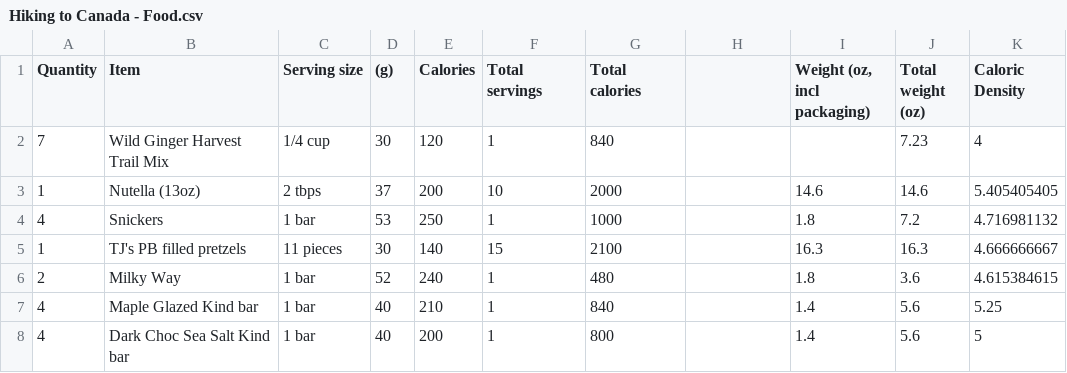
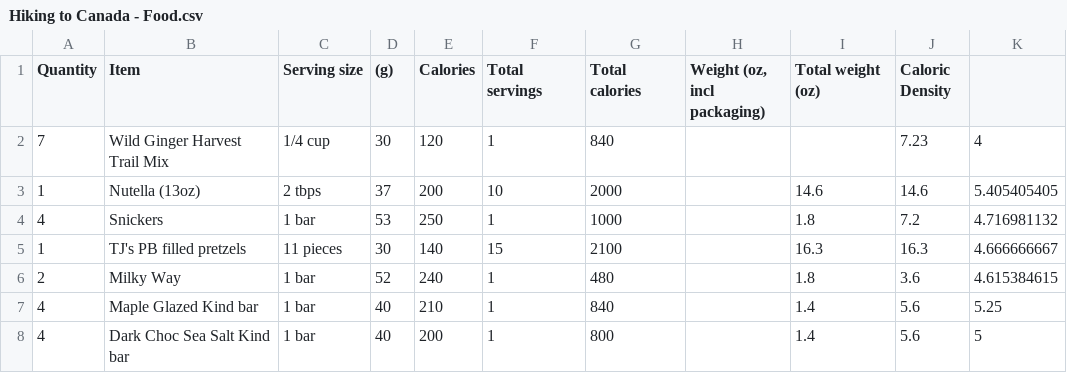
Before and after one commit to zahoriea/WA-PCT-planning, a CSV file: Hiking to Canada - Food.csv, drawn as a sheet; only a part is shown.

Commit message:
Update Hiking to Canada - Food.csv

```diff
--- a/Hiking to Canada - Food.csv
+++ b/Hiking to Canada - Food.csv
@@ -1,2 +1,2 @@
-Quantity,Item,Serving size,(g),Calories,Total servings,Total calories,,"Weight (oz, incl packaging)",Total weight (oz),Caloric Density
+Quantity,Item,Serving size,(g),Calories,Total servings,Total calories,"Weight (oz, incl packaging)",Total weight (oz),Caloric Density
 7,Wild Ginger Harvest Trail Mix,1/4 cup,30,120,1,840,,,7.23,4
```
